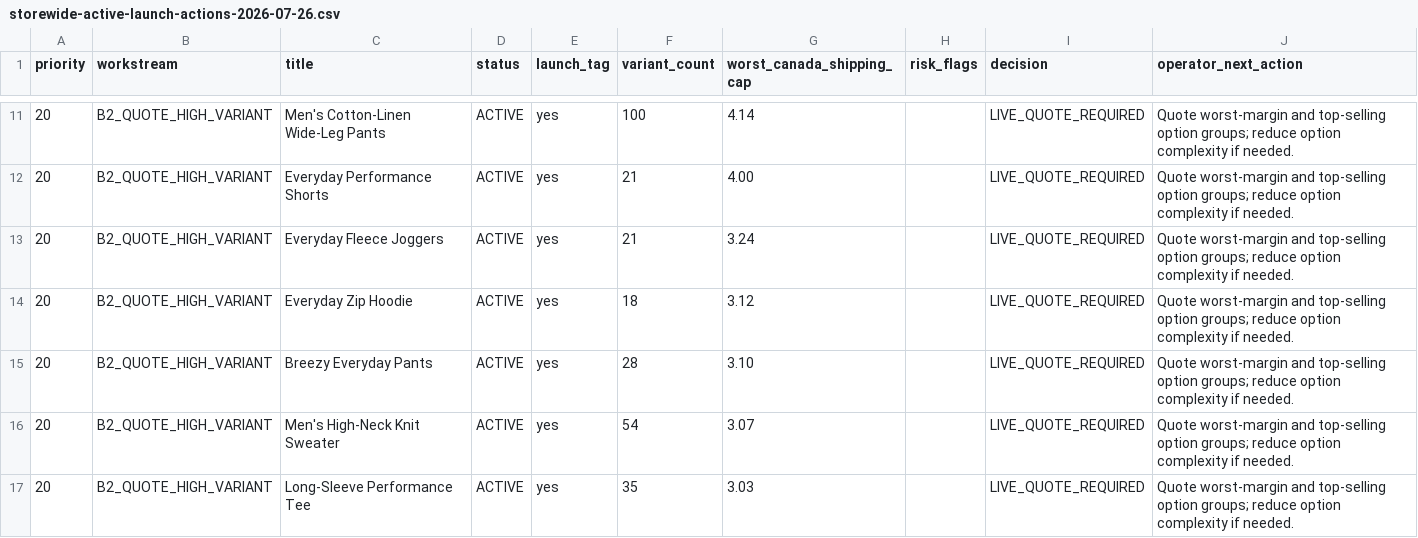
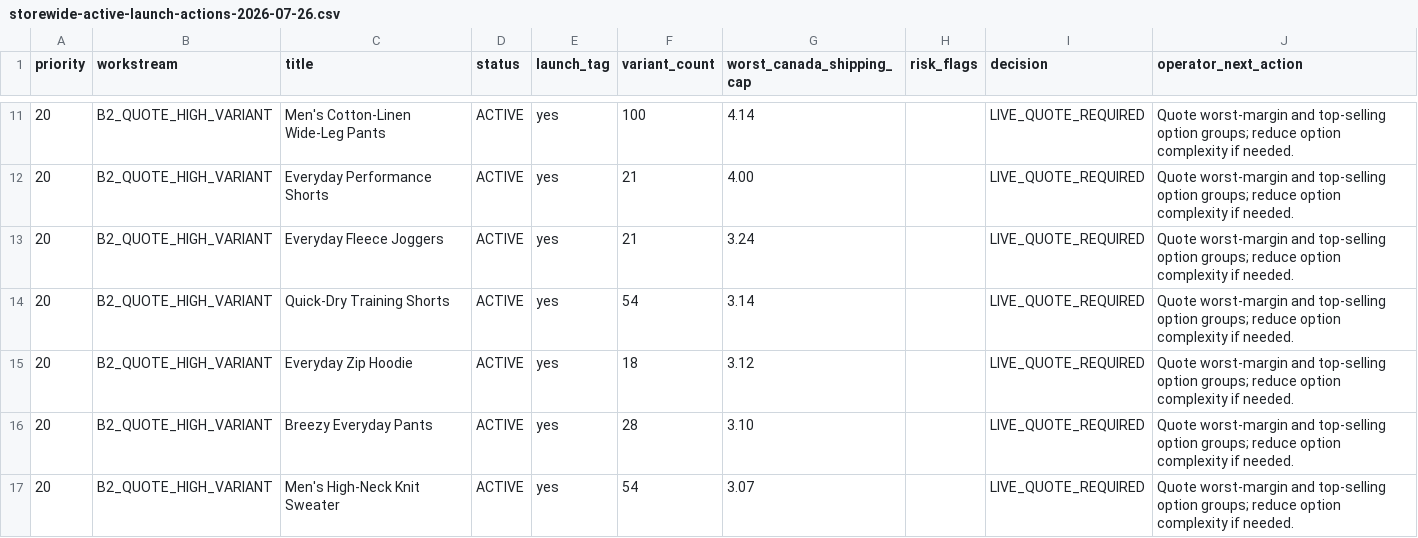
Before and after one commit to dchavez3395/Puchica-hydrogen, a CSV file: docs/storewide-active-launch-actions-2026-07-26.csv, drawn as a sheet; only a part is shown, gaps mark what is left out; the shorter side is filled out with more unchanged rows; the diff names each change by its address in the sheet, - before the commit and + after, or states it on an @@ line.

Commit message:
Recover training shorts for launch

```diff
--- a/docs/storewide-active-launch-actions-2026-07-26.csv
+++ b/docs/storewide-active-launch-actions-2026-07-26.csv
+row 14: 20 | B2_QUOTE_HIGH_VARIANT | Quick-Dry Training Shorts | ACTIVE | yes | 54 | 3.14 |  | LIVE_QUOTE_REQUIRED | Quote worst-margin and top-selling option groups; reduce option complexity if needed.
```
Also changed, not shown: docs/storewide-product-gate-2026-07-26.csv, docs/storewide-product-workboard-2026-07-26.csv, 3 other files.
